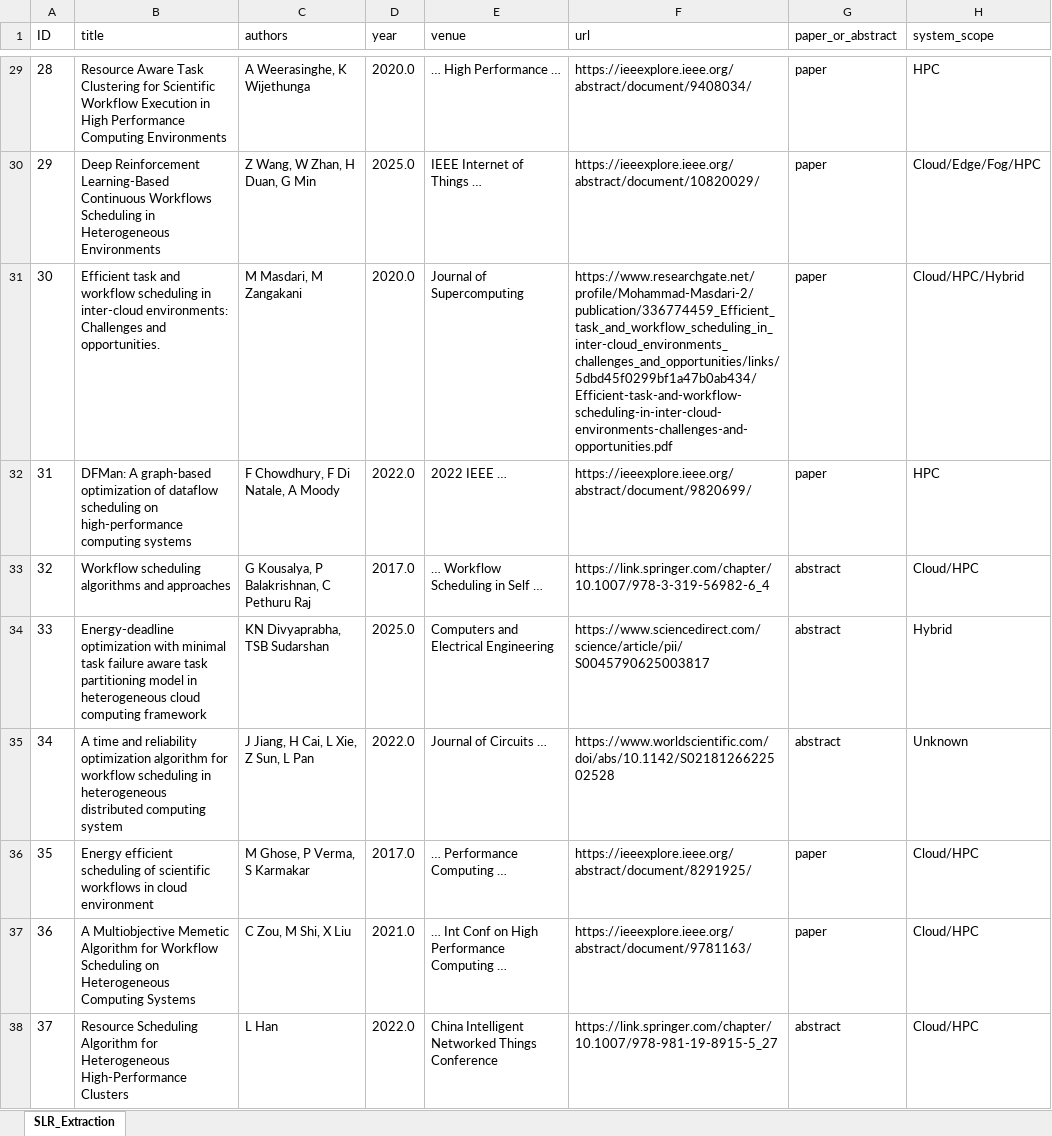
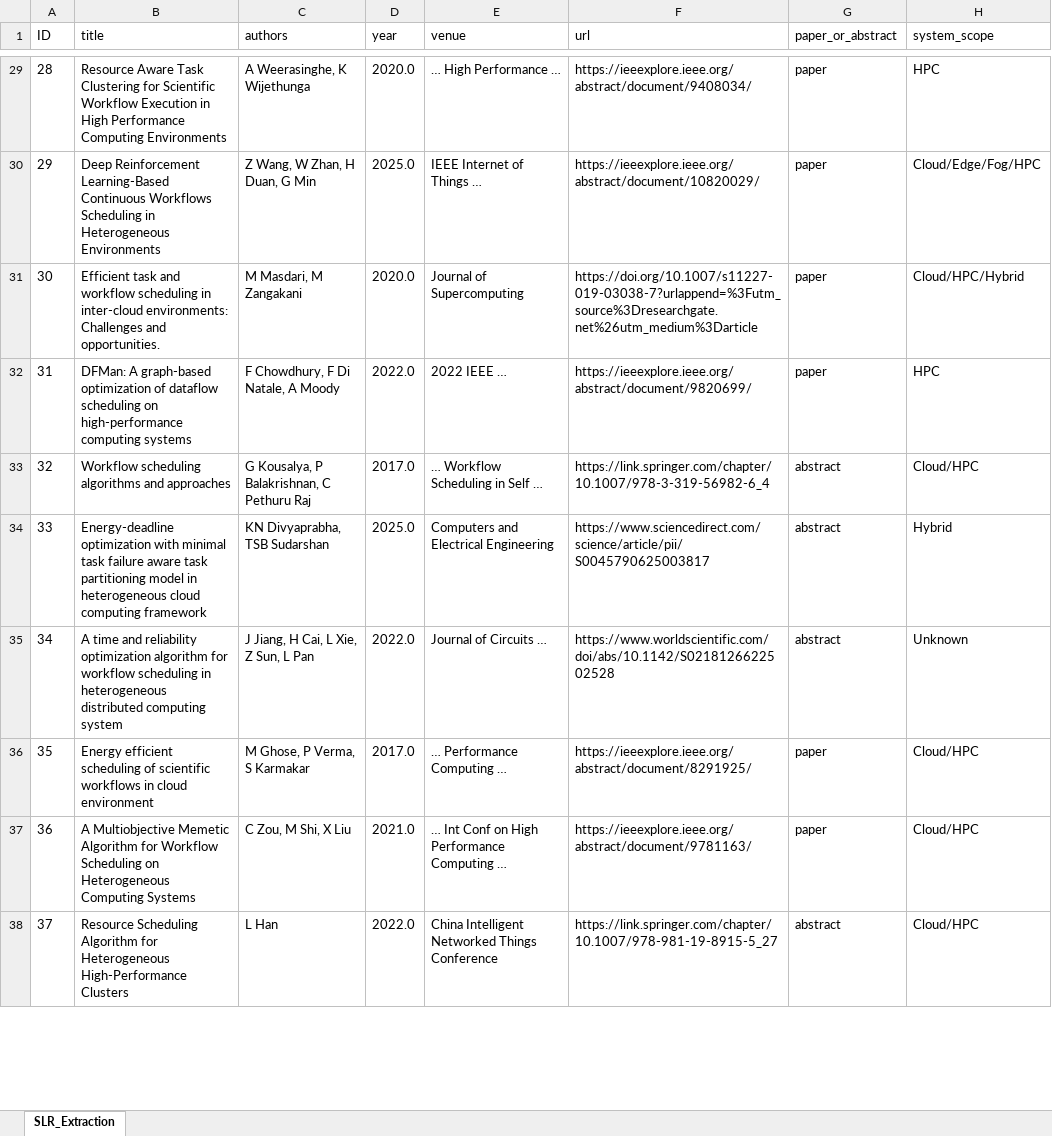
Before and after one commit to AasishKumarSharma/slr-heterogeneous-hpc-system-workload-mapping-and-scheduling, an Excel workbook: data/SLR_Comprehensive_Extraction_Updated.xlsx, sheet SLR_Extraction, drawn as a sheet; only a part is shown, gaps mark what is left out; values as stored, in another font and other column widths than the file's, no borders; the diff names each change by its address in the sheet, - before the commit and + after, or states it on an @@ line.

Commit message:
Add files via upload

```diff
--- a/data/SLR_Comprehensive_Extraction_Updated.xlsx (sheet SLR_Extraction)
+++ b/data/SLR_Comprehensive_Extraction_Updated.xlsx (sheet SLR_Extraction)
-F31 (url): https://www.researchgate.net/profile/Mohammad-Masdari-2/publication/336774459_Efficient_task_and_workflow_scheduling_in_inter-cloud_environments_challenges_and_opportunities/links/5dbd45f0299bf1a47b0ab434/Efficient-task-and-workflow-scheduling-in-inter-cloud-environments-challenges-and-opportunities.pdf
+F31 (url): https://doi.org/10.1007/s11227-019-03038-7?urlappend=%3Futm_source%3Dresearchgate.net%26utm_medium%3Darticle
```
